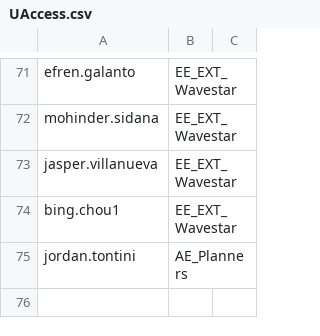
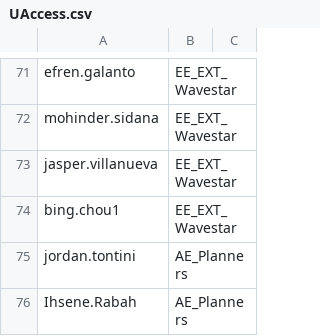
Before and after one commit to Ash-IPRANOps/Ash-IPRANOps.github.io, a CSV file: UAccess.csv, drawn as a sheet; only a part is shown, gaps mark what is left out.

Commit message:
Update UAccess.csv

```diff
--- a/UAccess.csv
+++ b/UAccess.csv
@@ -75 +75,2 @@ bing.chou1,EE_EXT_Wavestar,
 jordan.tontini,AE_Planners,
+Ihsene.Rabah,AE_Planners,
```
